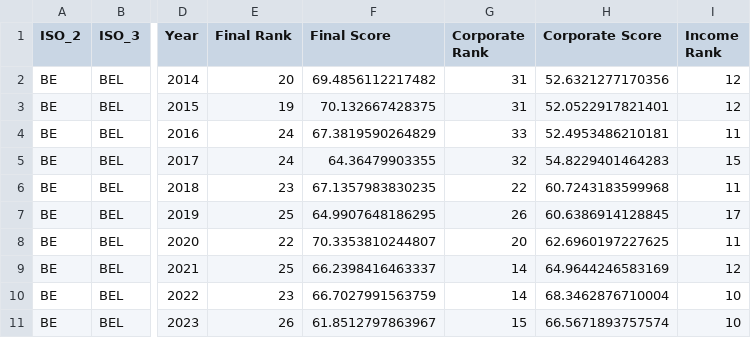
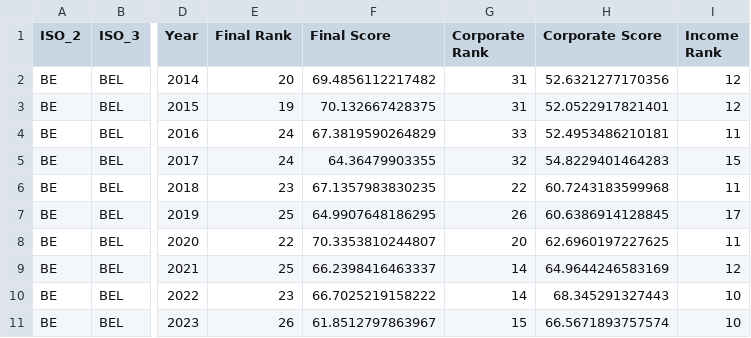
Before and after one commit to TaxFoundation/international-tax-competitiveness-index, a CSV file: country_outputs/Belgium.csv, drawn as a sheet; only a part is shown, gaps mark what is left out; the diff names each change by its address in the sheet, - before the commit and + after, or states it on an @@ line.

```diff
--- a/country_outputs/Belgium.csv
+++ b/country_outputs/Belgium.csv
-F10 (Final Score): 66.7027991563759
+F10 (Final Score): 66.7025219158222
-H10 (Corporate Score): 68.3462876710004
+H10 (Corporate Score): 68.345291327443
```
Also changed, not shown: country_outputs/Australia.csv, country_outputs/Ireland.csv, 42 other files.
